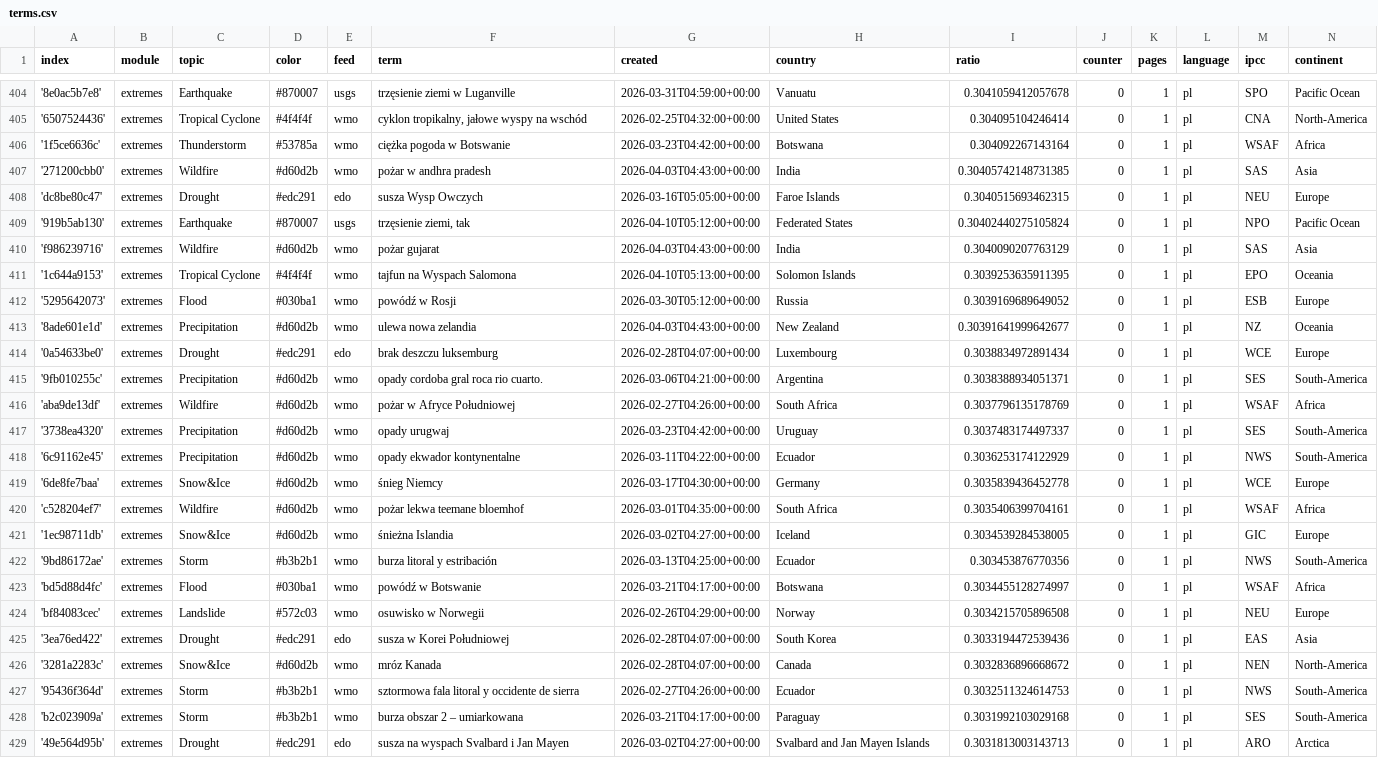
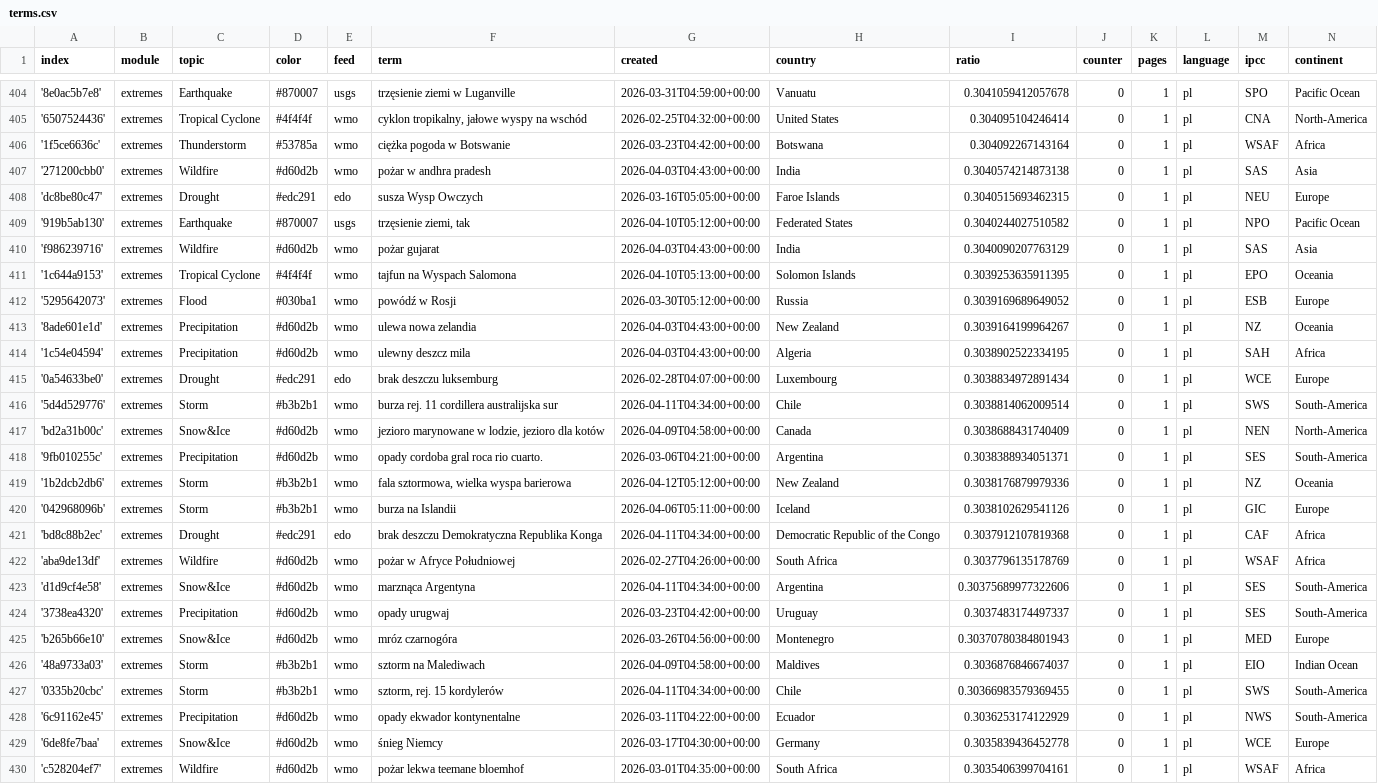
Before and after one commit to hannak555-news/polishExtremes, a CSV file: terms.csv, drawn as a sheet; only a part is shown, gaps mark what is left out; the shorter side is filled out with more unchanged rows.

Commit message:
Commit from GitHub Actions (import:0.0)

```diff
--- a/terms.csv
+++ b/terms.csv
@@ -406,5 +406,5 @@ index,module,topic,color,feed,term,created,country,ratio,counter,pages,language,
 '1f5ce6636c',extremes,Thunderstorm,#53785a,wmo,ciężka pogoda w Botswanie,2026-03-23T04:42:00+00:00,Botswana,0.304092267143164,0,1,pl,WSAF,Africa
-'271200cbb0',extremes,Wildfire,#d60d2b,wmo,pożar w andhra pradesh,2026-04-03T04:43:00+00:00,India,0.30405742148731385,0,1,pl,SAS,Asia
+'271200cbb0',extremes,Wildfire,#d60d2b,wmo,pożar w andhra pradesh,2026-04-03T04:43:00+00:00,India,0.3040574214873138,0,1,pl,SAS,Asia
 'dc8be80c47',extremes,Drought,#edc291,edo,susza Wysp Owczych,2026-03-16T05:05:00+00:00,Faroe Islands,0.3040515693462315,0,1,pl,NEU,Europe
-'919b5ab130',extremes,Earthquake,#870007,usgs,"trzęsienie ziemi, tak",2026-04-10T05:12:00+00:00,Federated States,0.30402440275105824,0,1,pl,NPO,Pacific Ocean
+'919b5ab130',extremes,Earthquake,#870007,usgs,"trzęsienie ziemi, tak",2026-04-10T05:12:00+00:00,Federated States,0.3040244027510582,0,1,pl,NPO,Pacific Ocean
 'f986239716',extremes,Wildfire,#d60d2b,wmo,pożar gujarat,2026-04-03T04:43:00+00:00,India,0.3040090207763129,0,1,pl,SAS,Asia
@@ -412,7 +412,17 @@ index,module,topic,color,feed,term,created,country,ratio,counter,pages,language,
 '5295642073',extremes,Flood,#030ba1,wmo,powódź w Rosji,2026-03-30T05:12:00+00:00,Russia,0.3039169689649052,0,1,pl,ESB,Europe
-'8ade601e1d',extremes,Precipitation,#d60d2b,wmo,ulewa nowa zelandia,2026-04-03T04:43:00+00:00,New Zealand,0.30391641999642677,0,1,pl,NZ,Oceania
+'8ade601e1d',extremes,Precipitation,#d60d2b,wmo,ulewa nowa zelandia,2026-04-03T04:43:00+00:00,New Zealand,0.3039164199964267,0,1,pl,NZ,Oceania
+'1c54e04594',extremes,Precipitation,#d60d2b,wmo,ulewny deszcz mila,2026-04-03T04:43:00+00:00,Algeria,0.3038902522334195,0,1,pl,SAH,Africa
 '0a54633be0',extremes,Drought,#edc291,edo,brak deszczu luksemburg,2026-02-28T04:07:00+00:00,Luxembourg,0.3038834972891434,0,1,pl,WCE,Europe
+'5d4d529776',extremes,Storm,#b3b2b1,wmo,burza rej. 11 cordillera australijska sur,2026-04-11T04:34:00+00:00,Chile,0.3038814062009514,0,1,pl,SWS,South-America
+'bd2a31b00c',extremes,Snow&Ice,#d60d2b,wmo,"jezioro marynowane w lodzie, jezioro dla kotów",2026-04-09T04:58:00+00:00,Canada,0.3038688431740409,0,1,pl,NEN,North-America
 '9fb010255c',extremes,Precipitation,#d60d2b,wmo,opady cordoba gral roca rio cuarto.,2026-03-06T04:21:00+00:00,Argentina,0.3038388934051371,0,1,pl,SES,South-America
+'1b2dcb2db6',extremes,Storm,#b3b2b1,wmo,"fala sztormowa, wielka wyspa barierowa",2026-04-12T05:12:00+00:00,New Zealand,0.3038176879979336,0,1,pl,NZ,Oceania
+'042968096b',extremes,Storm,#b3b2b1,wmo,burza na Islandii,2026-04-06T05:11:00+00:00,Iceland,0.3038102629541126,0,1,pl,GIC,Europe
+'bd8c88b2ec',extremes,Drought,#edc291,edo,brak deszczu Demokratyczna Republika Konga,2026-04-11T04:34:00+00:00,Democratic Republic of the Congo,0.3037912107819368,0,1,pl,CAF,Africa
 'aba9de13df',extremes,Wildfire,#d60d2b,wmo,pożar w Afryce Południowej,2026-02-27T04:26:00+00:00,South Africa,0.3037796135178769,0,1,pl,WSAF,Africa
+'d1d9cf4e58',extremes,Snow&Ice,#d60d2b,wmo,marznąca Argentyna,2026-04-11T04:34:00+00:00,Argentina,0.30375689977322606,0,1,pl,SES,South-America
 '3738ea4320',extremes,Precipitation,#d60d2b,wmo,opady urugwaj,2026-03-23T04:42:00+00:00,Uruguay,0.3037483174497337,0,1,pl,SES,South-America
+'b265b66e10',extremes,Snow&Ice,#d60d2b,wmo,mróz czarnogóra,2026-03-26T04:56:00+00:00,Montenegro,0.30370780384801943,0,1,pl,MED,Europe
+'48a9733a03',extremes,Storm,#b3b2b1,wmo,sztorm na Malediwach,2026-04-09T04:58:00+00:00,Maldives,0.3036876846674037,0,1,pl,EIO,Indian Ocean
+'0335b20cbc',extremes,Storm,#b3b2b1,wmo,"sztorm, rej. 15 kordylerów",2026-04-11T04:34:00+00:00,Chile,0.30366983579369455,0,1,pl,SWS,South-America
 '6c91162e45',extremes,Precipitation,#d60d2b,wmo,opady ekwador kontynentalne,2026-03-11T04:22:00+00:00,Ecuador,0.3036253174122929,0,1,pl,NWS,South-America
```
